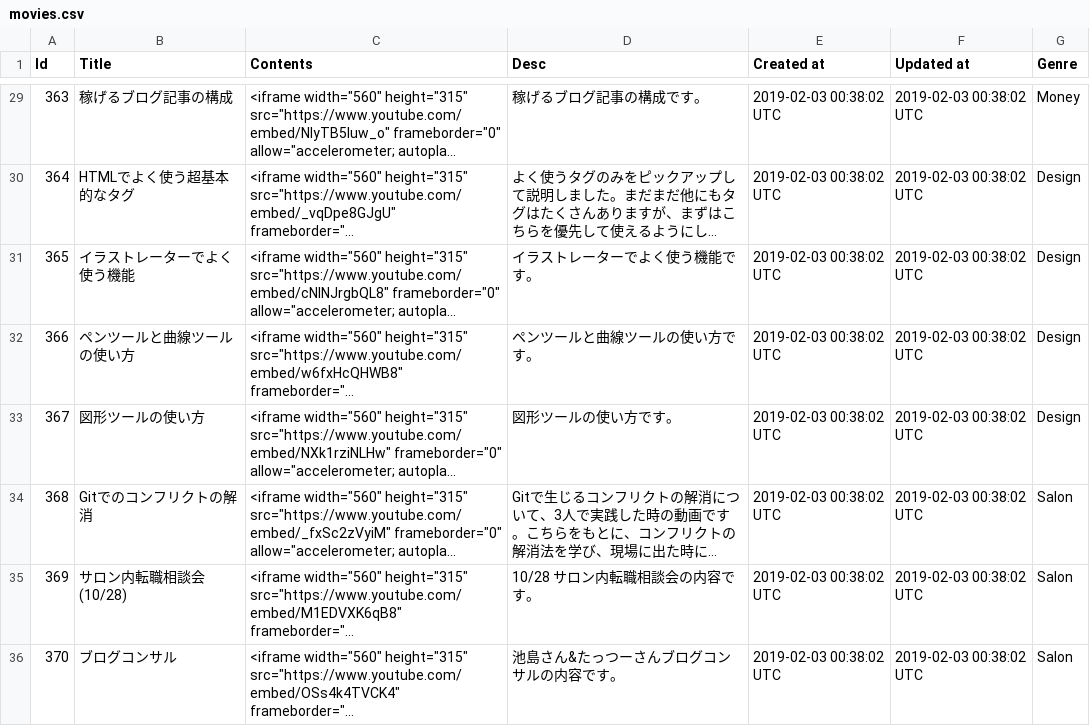
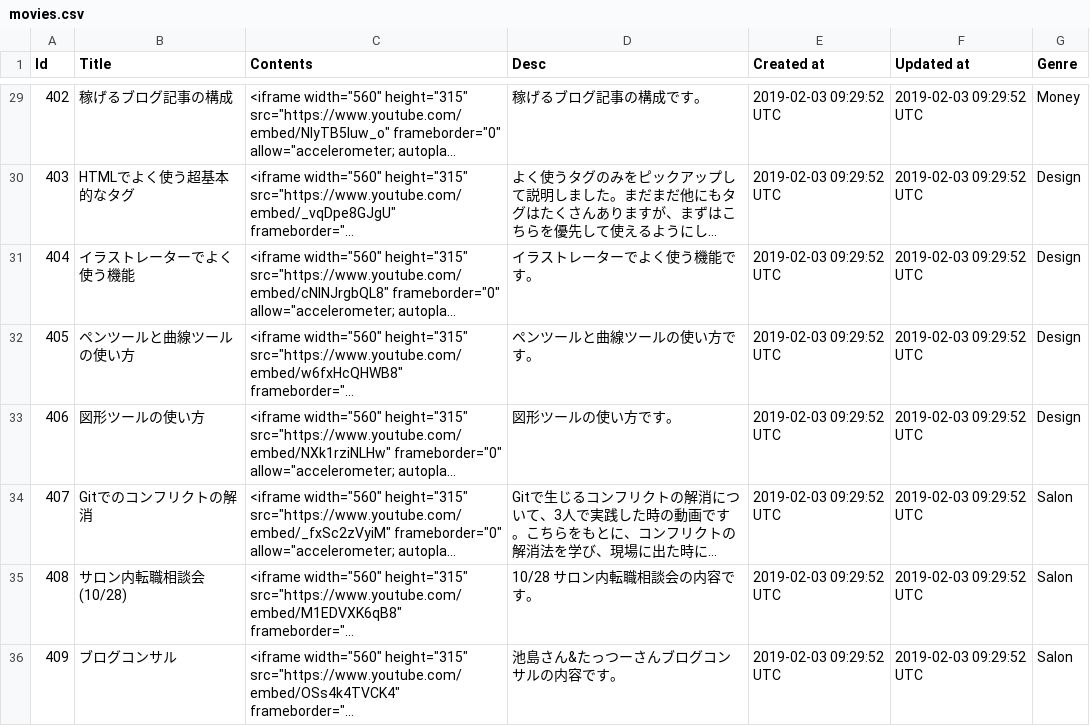
Before and after one commit to yoshitokamizato/Gyakuten, a CSV file: db/data/movies.csv, drawn as a sheet; only a part is shown, gaps mark what is left out; long unchanged cells end in …; the diff covers the shown part only; the diff names each change by its address in the sheet, - before the commit and + after, or states it on an @@ line.

```diff
--- a/db/data/movies.csv
+++ b/db/data/movies.csv
@@ column A (Id) renumbered between rows 2 and 40 @@
-E29:E36 (Created at): 2019-02-03 00:38:02 UTC
+E29:E36 (Created at): 2019-02-03 09:29:52 UTC
-F29:F36 (Updated at): 2019-02-03 00:38:02 UTC
+F29:F36 (Updated at): 2019-02-03 09:29:52 UTC
```
Also changed, not shown: 4 added rows and 62 edited cells elsewhere in this file, 1 other file.
